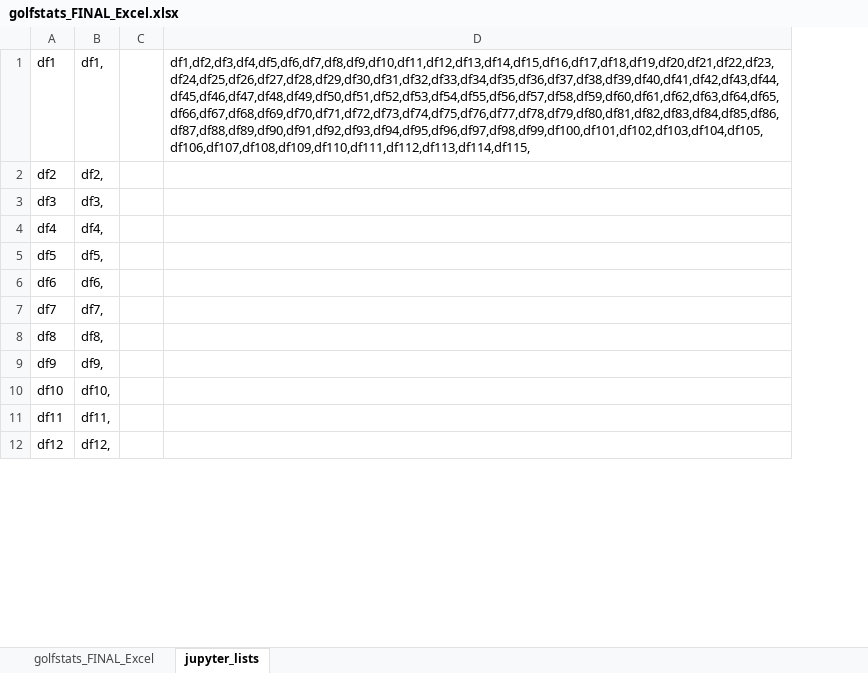
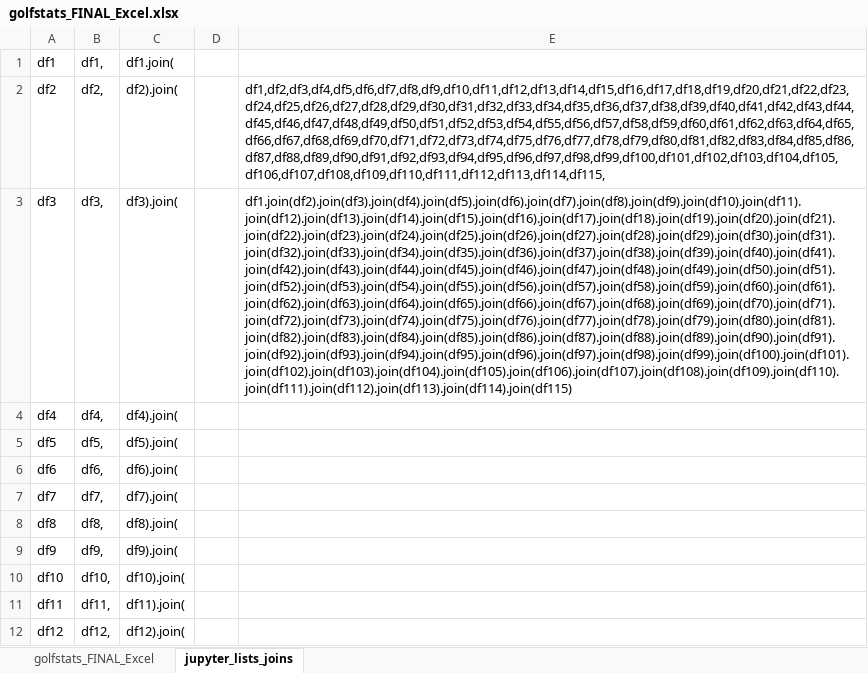
Before and after one commit to joelapsansky/red-team, an Excel workbook: golfstats_FINAL_Excel.xlsx, sheet jupyter_lists_joins, drawn as a sheet; only a part is shown; values as stored, in another font and other column widths than the file's, no borders; addresses are those after the commit; the diff names each change by its address in the sheet, - before the commit and + after, or states it on an @@ line.

```diff
--- a/golfstats_FINAL_Excel.xlsx (sheet jupyter_lists_joins)
+++ b/golfstats_FINAL_Excel.xlsx (sheet jupyter_lists_joins)
-sheet tab: jupyter_lists
+sheet tab: jupyter_lists_joins
+column C, rows 1-12: df1.join( | df2).join( | df3).join( | df4).join( | df5).join( | df6).join( | df7).join( | df8).join( | df9).join( | df10).join( | df11).join( | df12).join(
-E1: df1,df2,df3,df4,df5,df6,df7,df8,df9,df10,df11,df12,df13,df14,df15,df16,df17,df18,df19,df20,df21,df22,df23,df24,df25,df26,df27,df28,df29,df30,df31,df32,df33,df34,df35,df36,df37,df38,df39,df40,df41,df42,df43,df44,df45,df46,df47,df48,df49,df50,df51,df52,df53,df54,df55,df56,df57,df58,df59,df60,df61,df62,df63,df64,df65,df66,df67,df68,df69,df70,df71,df72,df73,df74,df75,df76,df77,df78,df79,df80,df81,df82,df83,df84,df85,df86,df87,df88,df89,df90,df91,df92,df93,df94,df95,df96,df97,df98,df99,df100,df101,df102,df103,df104,df105,df106,df107,df108,df109,df110,df111,df112,df113,df114,df115,
+E1: (empty)
-E2: (empty)
+E2: df1,df2,df3,df4,df5,df6,df7,df8,df9,df10,df11,df12,df13,df14,df15,df16,df17,df18,df19,df20,df21,df22,df23,df24,df25,df26,df27,df28,df29,df30,df31,df32,df33,df34,df35,df36,df37,df38,df39,df40,df41,df42,df43,df44,df45,df46,df47,df48,df49,df50,df51,df52,df53,df54,df55,df56,df57,df58,df59,df60,df61,df62,df63,df64,df65,df66,df67,df68,df69,df70,df71,df72,df73,df74,df75,df76,df77,df78,df79,df80,df81,df82,df83,df84,df85,df86,df87,df88,df89,df90,df91,df92,df93,df94,df95,df96,df97,df98,df99,df100,df101,df102,df103,df104,df105,df106,df107,df108,df109,df110,df111,df112,df113,df114,df115,
-E3: (empty)
+E3: df1.join(df2).join(df3).join(df4).join(df5).join(df6).join(df7).join(df8).join(df9).join(df10).join(df11).join(df12).join(df13).join(df14).join(df15).join(df16).join(df17).join(df18).join(df19).join(df20).join(df21).join(df22).join(df23).join(df24).join(df25).join(df26).join(df27).join(df28).join(df29).join(df30).join(df31).join(df32).join(df33).join(df34).join(df35).join(df36).join(df37).join(df38).join(df39).join(df40).join(df41).join(df42).join(df43).join(df44).join(df45).join(df46).join(df47).join(df48).join(df49).join(df50).join(df51).join(df52).join(df53).join(df54).join(df55).join(df56).join(df57).join(df58).join(df59).join(df60).join(df61).join(df62).join(df63).join(df64).join(df65).join(df66).join(df67).join(df68).join(df69).join(df70).join(df71).join(df72).join(df73).join(df74).join(df75).join(df76).join(df77).join(df78).join(df79).join(df80).join(df81).join(df82).join(df83).join(df84).join(df85).join(df86).join(df87).join(df88).join(df89).join(df90).join(df91).join(df92).join(df93).join(df94).join(df95).join(df96).join(df97).join(df98).join(df99).join(df100).join(df101).join(df102).join(df103).join(df104).join(df105).join(df106).join(df107).join(df108).join(df109).join(df110).join(df111).join(df112).join(df113).join(df114).join(df115)
```
Also changed, not shown: sheet golfstats_FINAL_Excel, 2 other files.
